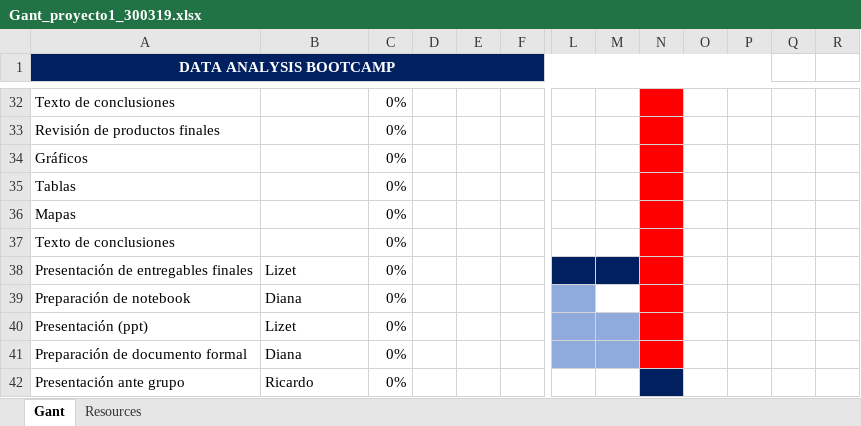
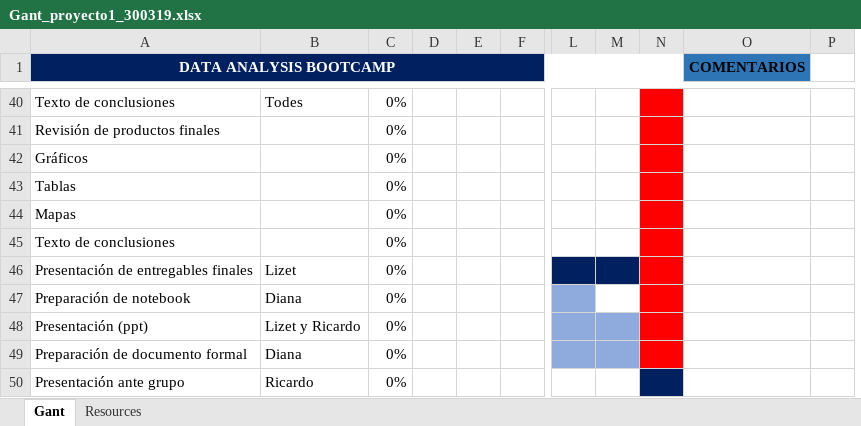
Before and after one commit to bkachava/project1, an Excel workbook: Resources/Gant_proyecto1_300319.xlsx, sheet Gant, drawn as a sheet; only a part is shown, gaps mark what is left out; values as stored, in another font and other column widths than the file's, no borders; conditional formats not drawn; removed rows and columns are numbered as before the commit, all else as after; the diff covers the shown part only; the diff names each change by its address in the sheet, - before the commit and + after, or states it on an @@ line.

```diff
--- a/Resources/Gant_proyecto1_300319.xlsx (sheet Gant)
+++ b/Resources/Gant_proyecto1_300319.xlsx (sheet Gant)
-column O, empty
+column O (COMENTARIOS), empty
-column Q, empty
-column R, empty
-A1:P1 merged
+A1:N1 merged
-P1 fill: #002060
+P1 fill: none
-B40: (empty)
+B40: Todes
-B48: Lizet
+B48: Lizet y Ricardo
```
Also changed, not shown: 9 added rows, 1 removed row and 17 edited cells elsewhere in this sheet, sheet Resources, formulas that keep their value, 3 other files.
